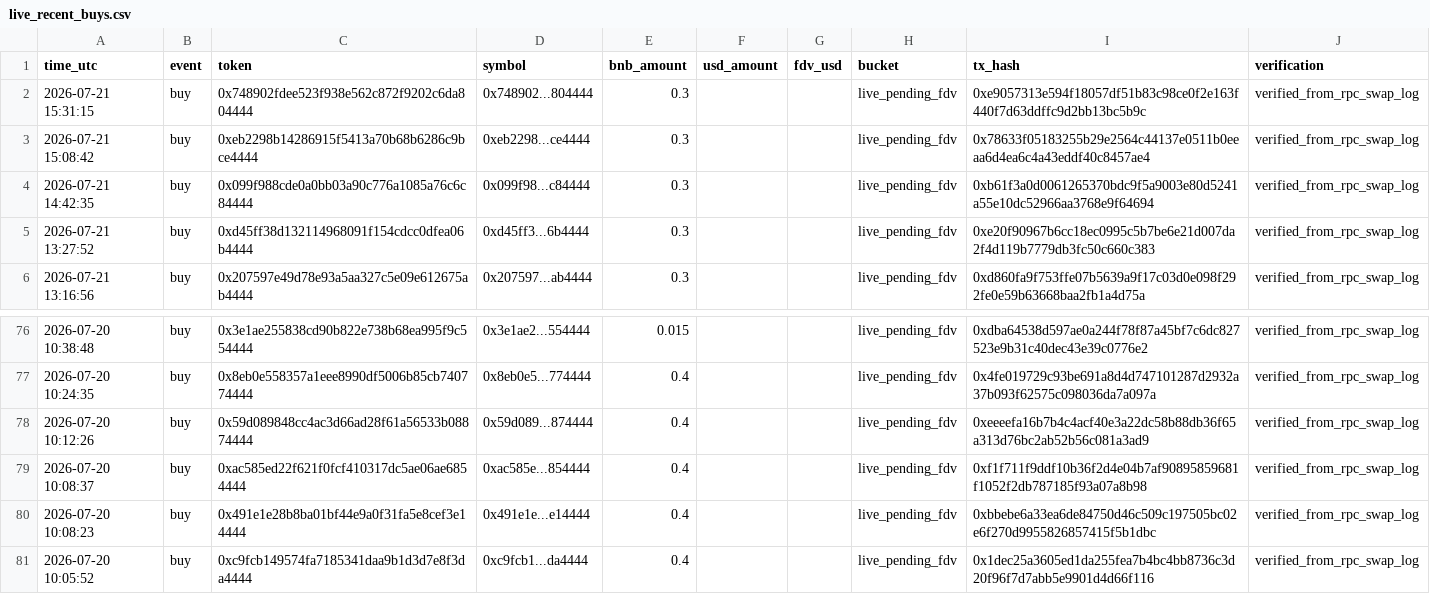
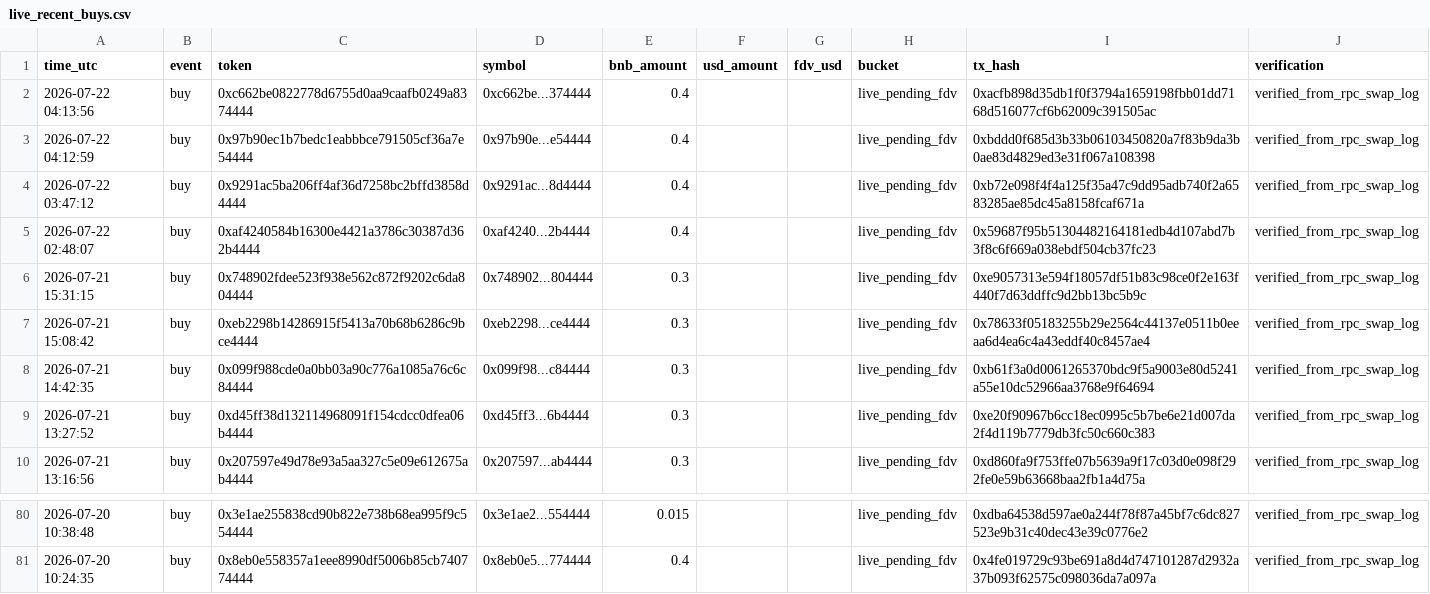
Before and after one commit to hahahakang/bsc-fourmeme-analysis-live, a CSV file: data/live_recent_buys.csv, drawn as a sheet; only a part is shown, gaps mark what is left out; removed rows and columns are numbered as before the commit, all else as after; the diff names each change by its address in the sheet, - before the commit and + after, or states it on an @@ line.

```diff
--- a/data/live_recent_buys.csv
+++ b/data/live_recent_buys.csv
+row 2: 2026-07-22 04:13:56 | buy | 0xc662be0822778d6755d0aa9caafb0249a8374444 | 0xc662be...374444 | 0.4 |  |  | live_pending_fdv | 0xacfb898d35db1f0f3794a1659198fbb01dd7168d516077cf6b62009c391505ac | verified_from_rpc_swap_log
+row 3: 2026-07-22 04:12:59 | buy | 0x97b90ec1b7bedc1eabbbce791505cf36a7e54444 | 0x97b90e...e54444 | 0.4 |  |  | live_pending_fdv | 0xbddd0f685d3b33b06103450820a7f83b9da3b0ae83d4829ed3e31f067a108398 | verified_from_rpc_swap_log
+row 4: 2026-07-22 03:47:12 | buy | 0x9291ac5ba206ff4af36d7258bc2bffd3858d4444 | 0x9291ac...8d4444 | 0.4 |  |  | live_pending_fdv | 0xb72e098f4f4a125f35a47c9dd95adb740f2a6583285ae85dc45a8158fcaf671a | verified_from_rpc_swap_log
+row 5: 2026-07-22 02:48:07 | buy | 0xaf4240584b16300e4421a3786c30387d362b4444 | 0xaf4240...2b4444 | 0.4 |  |  | live_pending_fdv | 0x59687f95b51304482164181edb4d107abd7b3f8c6f669a038ebdf504cb37fc23 | verified_from_rpc_swap_log
-row 78: 2026-07-20 10:12:26 | buy | 0x59d089848cc4ac3d66ad28f61a56533b08874444 | 0x59d089...874444 | 0.4 |  |  | live_pending_fdv | 0xeeeefa16b7b4c4acf40e3a22dc58b88db36f65a313d76bc2ab52b56c081a3ad9 | verified_from_rpc_swap_log
-row 79: 2026-07-20 10:08:37 | buy | 0xac585ed22f621f0fcf410317dc5ae06ae6854444 | 0xac585e...854444 | 0.4 |  |  | live_pending_fdv | 0xf1f711f9ddf10b36f2d4e04b7af90895859681f1052f2db787185f93a07a8b98 | verified_from_rpc_swap_log
-row 80: 2026-07-20 10:08:23 | buy | 0x491e1e28b8ba01bf44e9a0f31fa5e8cef3e14444 | 0x491e1e...e14444 | 0.4 |  |  | live_pending_fdv | 0xbbebe6a33ea6de84750d46c509c197505bc02e6f270d9955826857415f5b1dbc | verified_from_rpc_swap_log
-row 81: 2026-07-20 10:05:52 | buy | 0xc9fcb149574fa7185341daa9b1d3d7e8f3da4444 | 0xc9fcb1...da4444 | 0.4 |  |  | live_pending_fdv | 0x1dec25a3605ed1da255fea7b4bc4bb8736c3d20f96f7d7abb5e9901d4d66f116 | verified_from_rpc_swap_log
```
Also changed, not shown: data/live_events.csv, data/live_recent_positions.csv, 5 other files.
